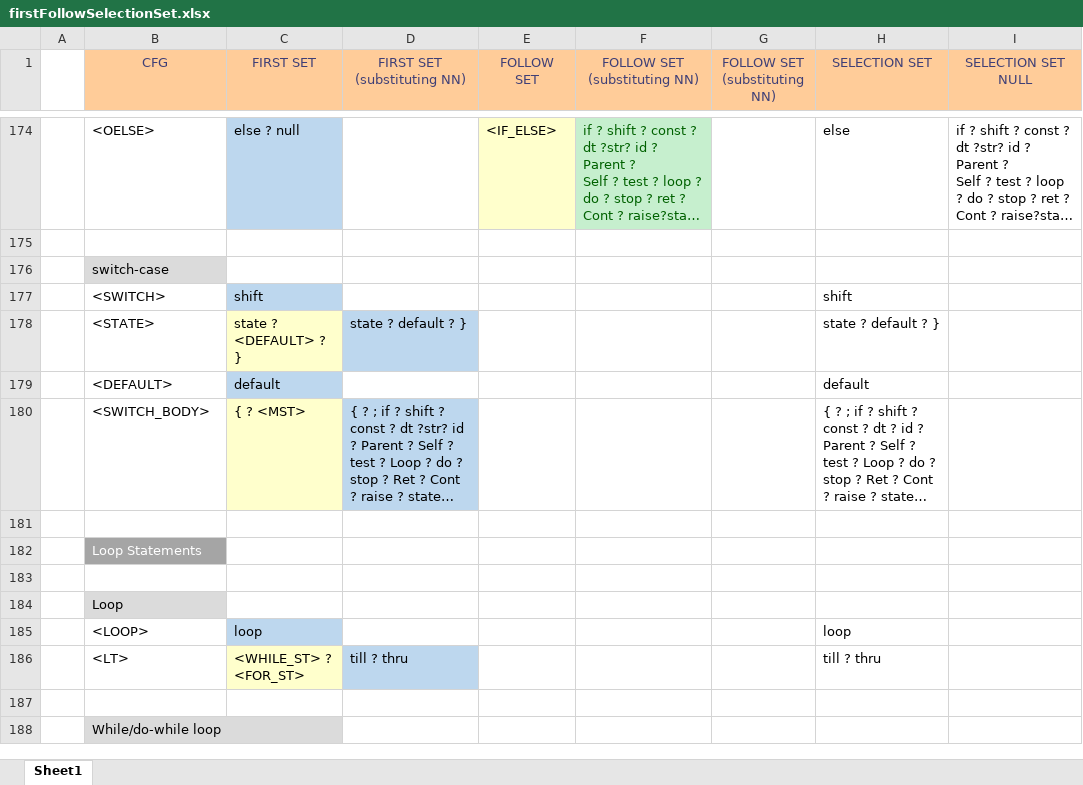
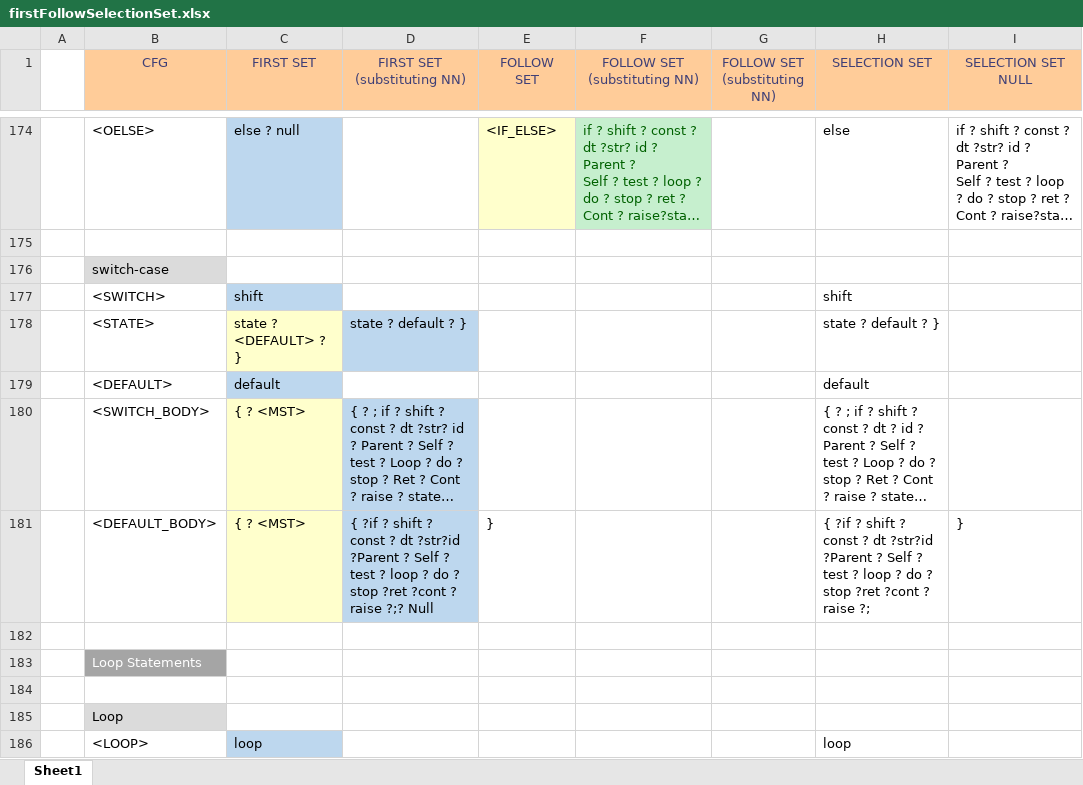
Before and after one commit to umar-anzar/Front-End-Compiler-Project, an Excel workbook: Mio Language Design/Syntax Analyze Phase/FirstFollowSelectionSet/firstFollowSelectionSet.xlsx, sheet Sheet1, drawn as a sheet; only a part is shown, gaps mark what is left out; the shorter side is filled out with more unchanged rows; long unchanged cells end in …; values as stored, in another font and other column widths than the file's, no borders; the diff names each change by its address in the sheet, - before the commit and + after, or states it on an @@ line.

Commit message:
class function fix, default body cfg,scope add
scope added in body
switch case
try catch

```diff
--- a/Mio Language Design/Syntax Analyze Phase/FirstFollowSelectionSet/firstFollowSelectionSet.xlsx (sheet Sheet1)
+++ b/Mio Language Design/Syntax Analyze Phase/FirstFollowSelectionSet/firstFollowSelectionSet.xlsx (sheet Sheet1)
+row 181:  | <DEFAULT_BODY> | { ? <MST> | { ?if ? shift ? const ? dt ?str?id ?Parent ? Self ? test ? loop ? do ? stop ?ret ?cont ? raise ?;? Null | } |  |  | { ?if ? shift ? const ? dt ?str?id ?Parent ? Self ? test ? loop ? do ? stop ?ret ?cont ? raise ?; | }
```
Also changed, not shown: 5 other files.
